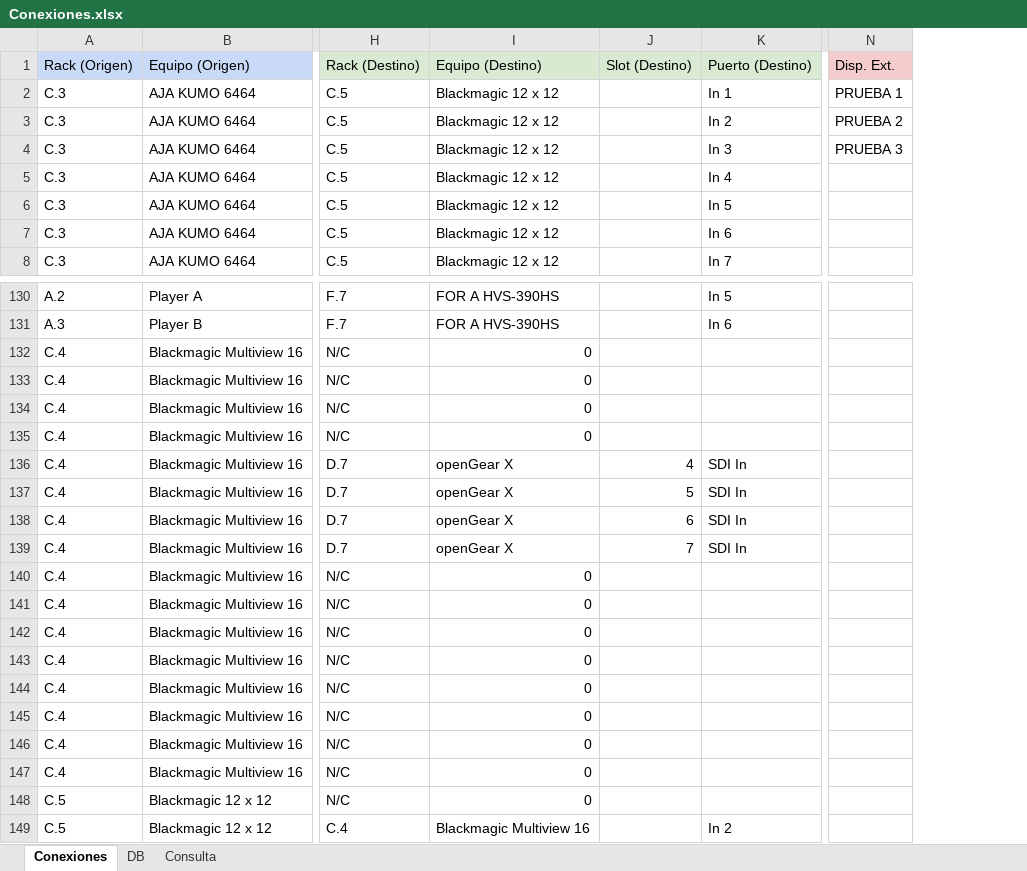
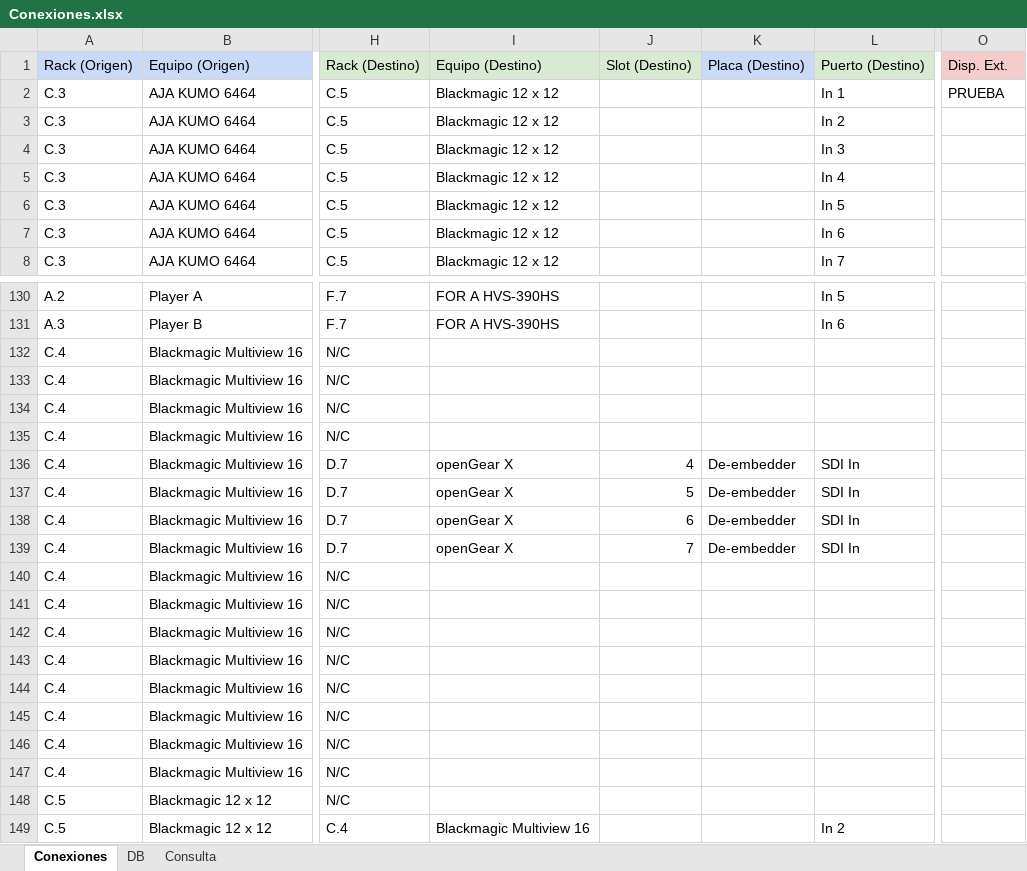
Before and after one commit to mmuccillo55/A7K9X2QF, an Excel workbook: Conexiones.xlsx, sheet Conexiones, drawn as a sheet; only a part is shown, gaps mark what is left out; values as stored, in another font and other column widths than the file's, no borders; charts and pictures and conditional formats not drawn; addresses are those after the commit; the diff covers the shown part only; the diff names each change by its address in the sheet, - before the commit and + after, or states it on an @@ line.

```diff
--- a/Conexiones.xlsx (sheet Conexiones)
+++ b/Conexiones.xlsx (sheet Conexiones)
+column K, row 1: Placa (Destino); rows 136-139: all De-embedder
-O2: PRUEBA 1
+O2: PRUEBA
-O3: PRUEBA 2
+O3: (empty)
-O4: PRUEBA 3
+O4: (empty)
-I132:I135: 0
+I132:I135: (empty)
-I140:I148: 0
+I140:I148: (empty)
```
Also changed, not shown: 62 edited cells elsewhere in this sheet, sheet Consulta, formulas that keep their value, charts or pictures.
